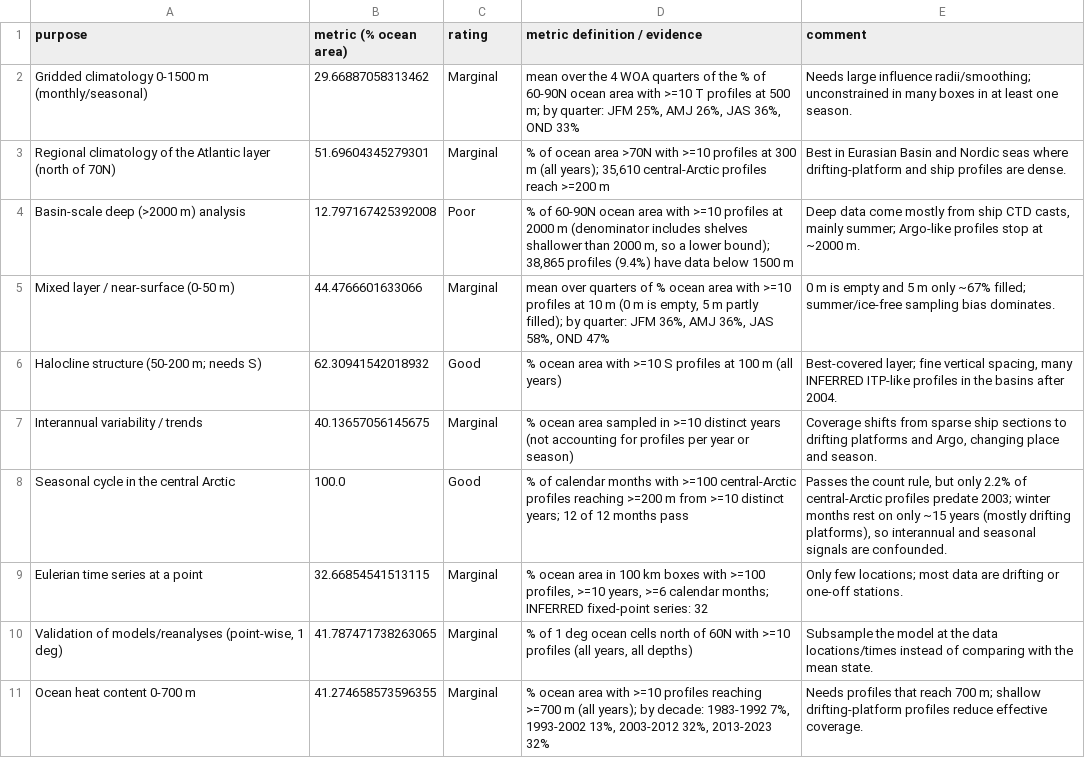
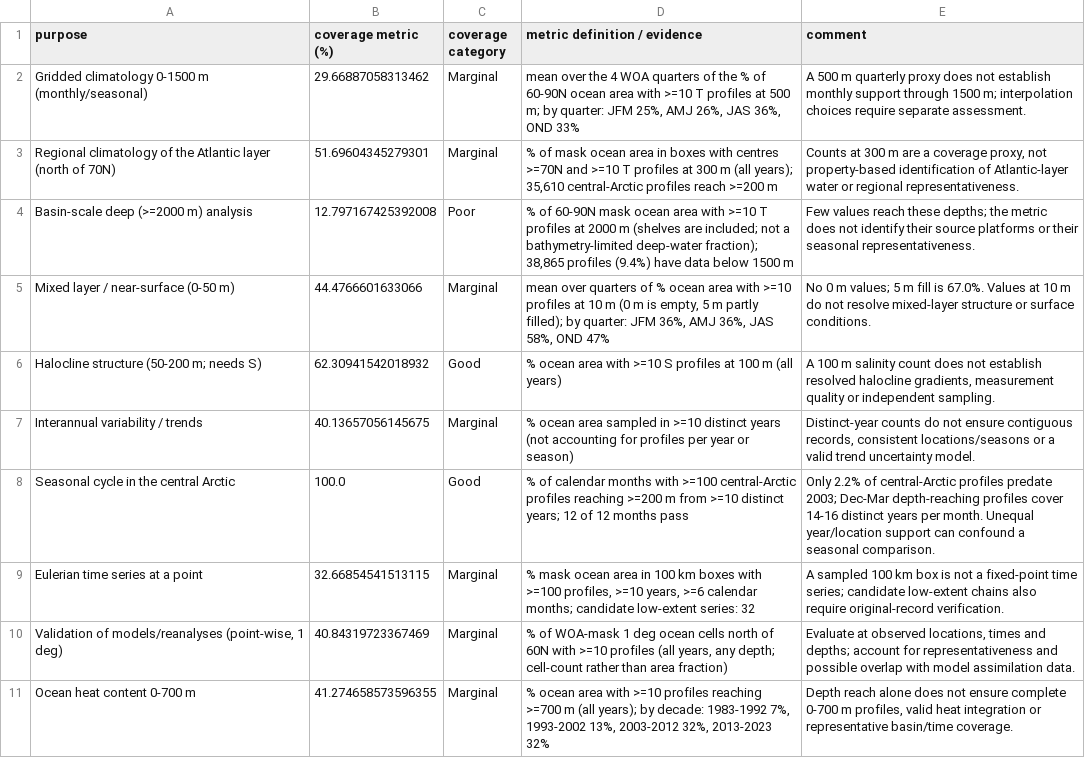
Before and after one commit to ifenty/Empirical_Arctic_insitu_TS_spread, a CSV file: reports/scatter/tables/s8_fitness_for_purpose.csv, drawn as a sheet; the diff names each change by its address in the sheet, - before the commit and + after, or states it on an @@ line.

Commit message:
Improve empirical Arctic spread diagnostics and documentation
Rewrite the README, technical note, and generated scientific reports with clear methods, provenance, and limitations. Fix profile indexing, diagnostic counting, reference metadata, download verification, and plotting/pipeline reliability. Regenerate report artifacts and add regression coverage.

```diff
--- a/reports/scatter/tables/s8_fitness_for_purpose.csv
+++ b/reports/scatter/tables/s8_fitness_for_purpose.csv
-B1: metric (% ocean area)
+B1: coverage metric (%)
-C1: rating
+C1: coverage category
-E2 (comment): Needs large influence radii/smoothing; unconstrained in many boxes in at least one season.
+E2 (comment): A 500 m quarterly proxy does not establish monthly support through 1500 m; interpolation choices require separate assessment.
-D3 (metric definition / evidence): % of ocean area >70N with >=10 profiles at…
+D3 (metric definition / evidence): % of mask ocean area in boxes with centres >=70N and >=10 T profiles at…
-E3 (comment): Best in Eurasian Basin and Nordic seas where drifting-platform and ship profiles are dense.
+E3 (comment): Counts at 300 m are a coverage proxy, not property-based identification of Atlantic-layer water or regional representativeness.
-A4 (purpose): Basin-scale deep (>2000 m) analysis
+A4 (purpose): Basin-scale deep (>=2000 m) analysis
-D4 (metric definition / evidence): …of 60-90N ocean area with >=10 profiles at 2000 m (denominator includes shelves shallower than 2000 m, so a lower bound); 38,865 profiles…
+D4 (metric definition / evidence): …of 60-90N mask ocean area with >=10 T profiles at 2000 m (shelves are included; not a bathymetry-limited deep-water fraction); 38,865 profiles…
-E4 (comment): Deep data come mostly from ship CTD casts, mainly summer; Argo-like profiles stop at ~2000 m.
+E4 (comment): Few values reach these depths; the metric does not identify their source platforms or their seasonal representativeness.
-E5 (comment): 0 m is empty and 5 m only ~67% filled; summer/ice-free sampling bias dominates.
+E5 (comment): No 0 m values; 5 m fill is 67.0%. Values at 10 m do not resolve mixed-layer structure or surface conditions.
-E6 (comment): Best-covered layer; fine vertical spacing, many INFERRED ITP-like profiles in the basins after 2004.
+E6 (comment): A 100 m salinity count does not establish resolved halocline gradients, measurement quality or independent sampling.
-E7 (comment): Coverage shifts from sparse ship sections to drifting platforms and Argo, changing place and season.
+E7 (comment): Distinct-year counts do not ensure contiguous records, consistent locations/seasons or a valid trend uncertainty model.
-E8 (comment): Passes the count rule, but only 2.2% of central-Arctic profiles predate 2003; winter months rest on only ~15 years (mostly drifting platforms), so interannual and seasonal signals are confounded.
+E8 (comment): Only 2.2% of central-Arctic profiles predate 2003; Dec-Mar depth-reaching profiles cover 14-16 distinct years per month. Unequal year/location support can confound a seasonal comparison.
-D9 (metric definition / evidence): % ocean area in 100 km boxes with >=100 profiles, >=10 years, >=6 calendar months; INFERRED fixed-point series: 32
+D9 (metric definition / evidence): % mask ocean area in 100 km boxes with >=100 profiles, >=10 years, >=6 calendar months; candidate low-extent series: 32
-E9 (comment): Only few locations; most data are drifting or one-off stations.
+E9 (comment): A sampled 100 km box is not a fixed-point time series; candidate low-extent chains also require original-record verification.
-B10 (coverage metric (%)): 41.787471738263065
+B10 (coverage metric (%)): 40.84319723367469
-D10 (metric definition / evidence): % of 1 deg ocean cells north of 60N with >=10 profiles (all years, all depths)
+D10 (metric definition / evidence): % of WOA-mask 1 deg ocean cells north of 60N with >=10 profiles (all years, any depth; cell-count rather than area fraction)
-E10 (comment): Subsample the model at the data locations/times instead of comparing with the mean state.
+E10 (comment): Evaluate at observed locations, times and depths; account for representativeness and possible overlap with model assimilation data.
-E11 (comment): Needs profiles that reach 700 m; shallow drifting-platform profiles reduce effective coverage.
+E11 (comment): Depth reach alone does not ensure complete 0-700 m profiles, valid heat integration or representative basin/time coverage.
```
Also changed, not shown: reports/scatter/tables/s3_box100km_counts.csv, reports/scatter/tables/s3_latlon_grid_distribution.csv, 53 other files.
